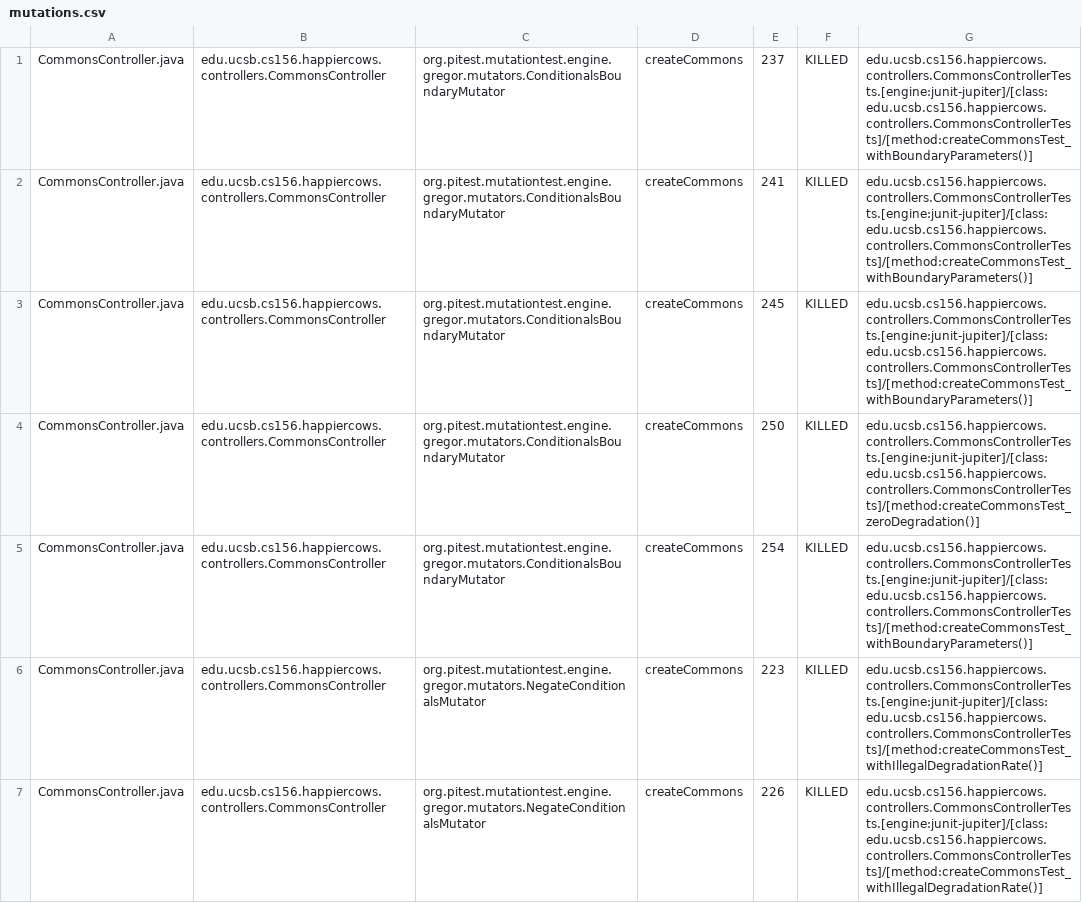
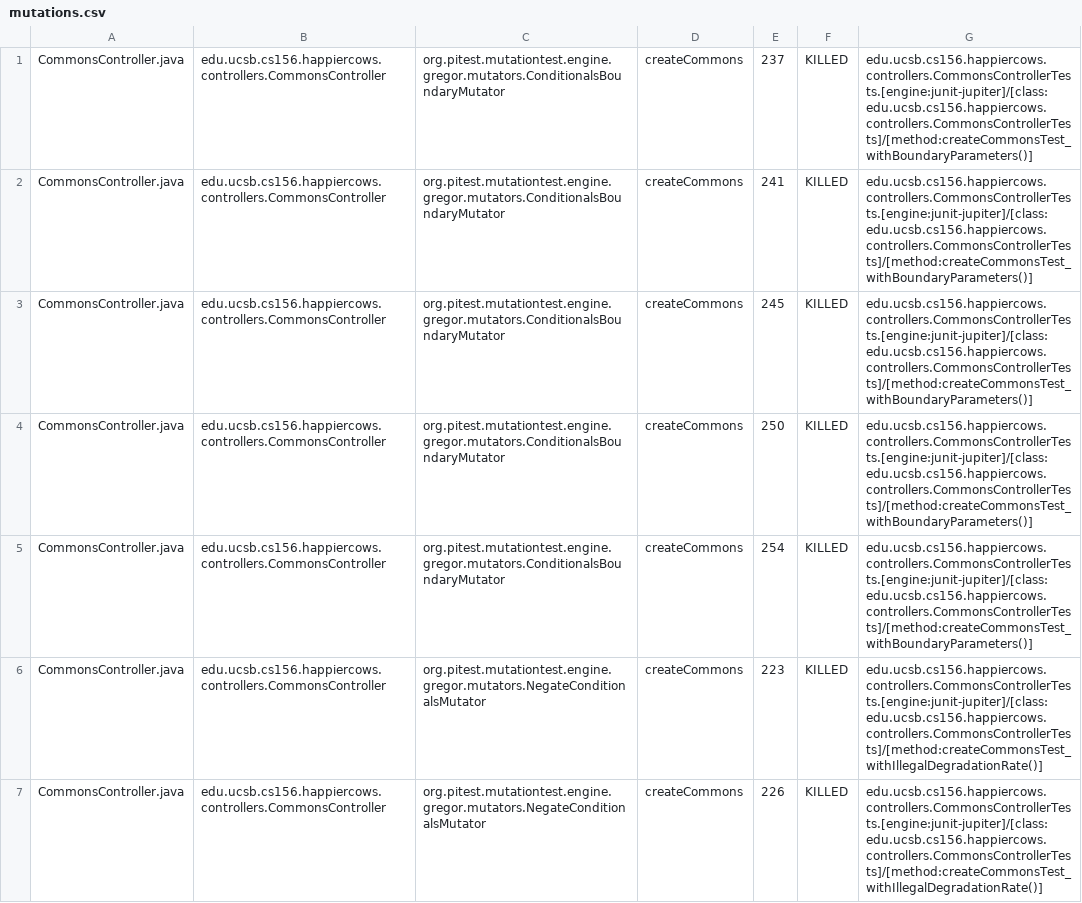
Before and after one commit to ucsb-cs156-w24/proj-happy-cows-w24-4pm-1, a CSV file: pitest/mutations.csv, drawn as a sheet; only a part is shown; the diff covers the shown part only.

Commit message:
Deploying to gh-pages from @ ucsb-cs156-w24/proj-happy-cows-w24-4pm-1@c8b5492c5f8713b920b606e9c9946e31c11f34d5 🚀

```diff
--- a/pitest/mutations.csv
+++ b/pitest/mutations.csv
@@ -3,3 +3,3 @@ CommonsController.java,edu.ucsb.cs156.happiercows.controllers.CommonsController,
 CommonsController.java,edu.ucsb.cs156.happiercows.controllers.CommonsController,org.pitest.mutationtest.engine.gregor.mutators.ConditionalsBoundaryMutator,createCommons,245,KILLED,edu.ucsb.cs156.happiercows.controllers.CommonsControllerTests.[engine:junit-jupiter]/[class:edu.ucsb.cs156.happiercows.controllers.CommonsControllerTests]/[method:createCommonsTest_withBoundaryParameters()]
-CommonsController.java,edu.ucsb.cs156.happiercows.controllers.CommonsController,org.pitest.mutationtest.engine.gregor.mutators.ConditionalsBoundaryMutator,createCommons,250,KILLED,edu.ucsb.cs156.happiercows.controllers.CommonsControllerTests.[engine:junit-jupiter]/[class:edu.ucsb.cs156.happiercows.controllers.CommonsControllerTests]/[method:createCommonsTest_zeroDegradation()]
+CommonsController.java,edu.ucsb.cs156.happiercows.controllers.CommonsController,org.pitest.mutationtest.engine.gregor.mutators.ConditionalsBoundaryMutator,createCommons,250,KILLED,edu.ucsb.cs156.happiercows.controllers.CommonsControllerTests.[engine:junit-jupiter]/[class:edu.ucsb.cs156.happiercows.controllers.CommonsControllerTests]/[method:createCommonsTest_withBoundaryParameters()]
 CommonsController.java,edu.ucsb.cs156.happiercows.controllers.CommonsController,org.pitest.mutationtest.engine.gregor.mutators.ConditionalsBoundaryMutator,createCommons,254,KILLED,edu.ucsb.cs156.happiercows.controllers.CommonsControllerTests.[engine:junit-jupiter]/[class:edu.ucsb.cs156.happiercows.controllers.CommonsControllerTests]/[method:createCommonsTest_withBoundaryParameters()]
```
Also changed, not shown: 46 edited cells elsewhere in this file, 47 other files.
